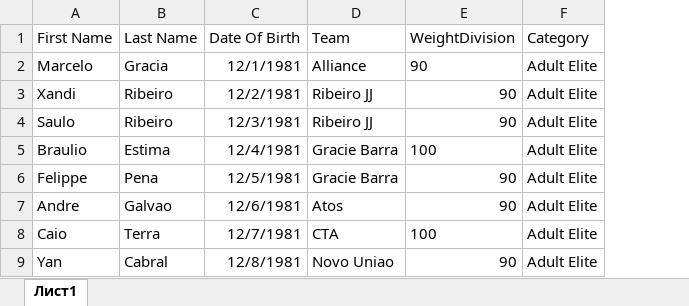
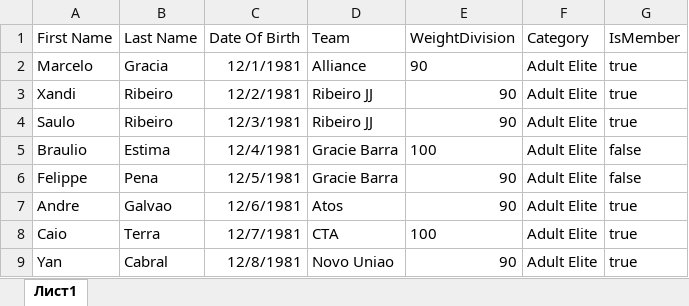
Before and after one commit to aonatsky/BjjApp, an Excel workbook: TRNMNT/wwwroot/FileSamples/FightersListSample.xlsx, sheet Лист1, drawn as a sheet; only a part is shown; values as stored, in another font and other column widths than the file's, no borders; the diff names each change by its address in the sheet, - before the commit and + after, or states it on an @@ line.

Commit message:
IsMember field added.

```diff
--- a/TRNMNT/wwwroot/FileSamples/FightersListSample.xlsx (sheet Лист1)
+++ b/TRNMNT/wwwroot/FileSamples/FightersListSample.xlsx (sheet Лист1)
+column G (IsMember), rows 2-9: true | true | true | false | false | true | true | true
```
Also changed, not shown: 7 other files.
